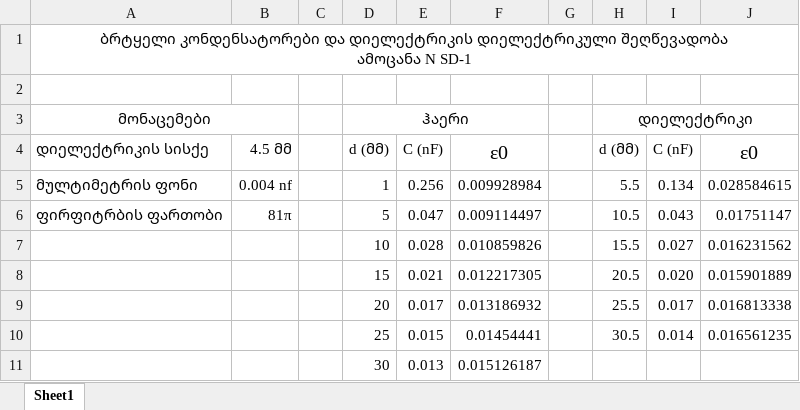
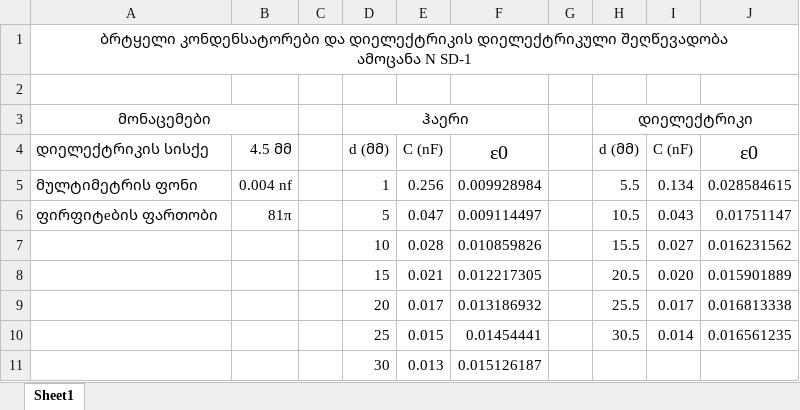
Before and after one commit to Saba-Kandashvili/PhysicsExperiments, an Excel workbook: ElectroMagnetismExperiments.xlsx, sheet Sheet1, drawn as a sheet; values as stored, in another font and other column widths than the file's, no borders; charts and pictures not drawn; the diff names each change by its address in the sheet, - before the commit and + after, or states it on an @@ line.

Commit message:
typo

```diff
--- a/ElectroMagnetismExperiments.xlsx (sheet Sheet1)
+++ b/ElectroMagnetismExperiments.xlsx (sheet Sheet1)
-A6: ფირფიტრბის ფართობი
+A6: ფირფიტeბის ფართობი
```
